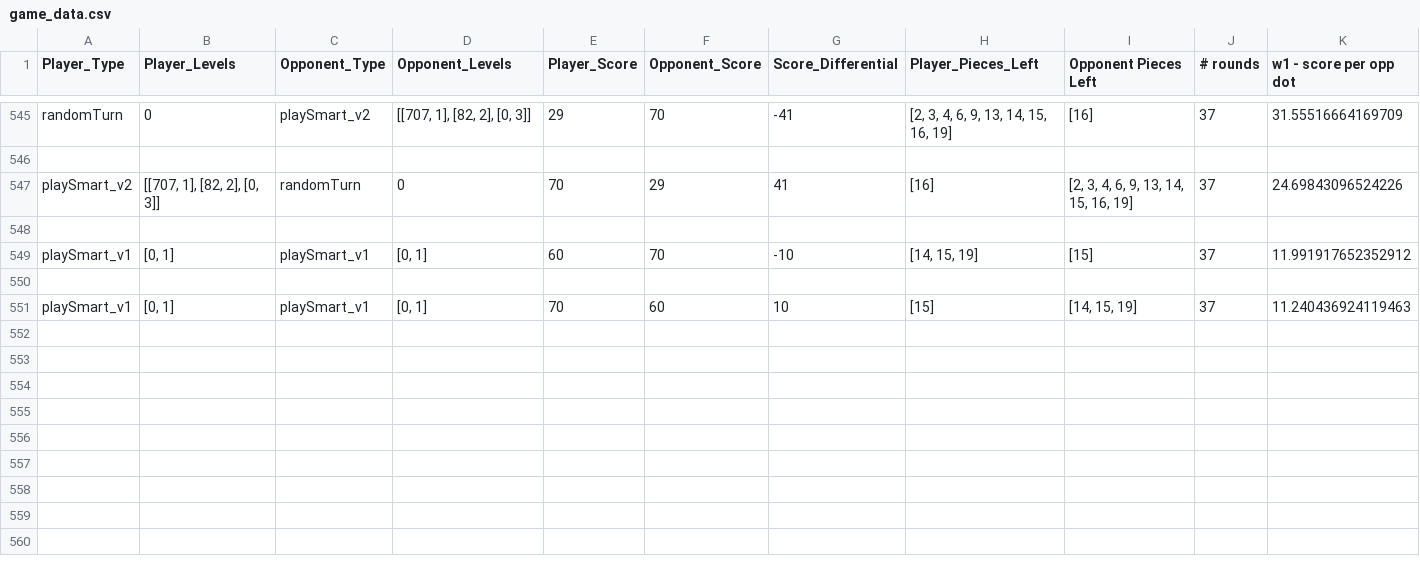
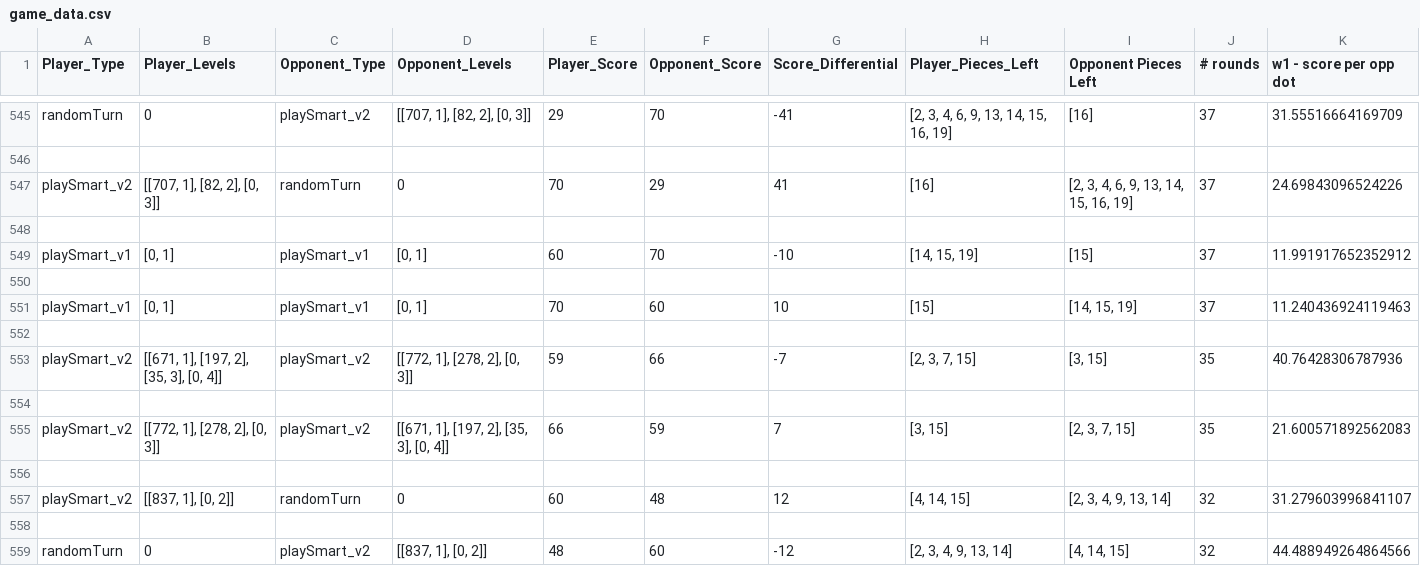
Before and after one commit to JJFrisch/BlokusDuo, a CSV file: game_data.csv, drawn as a sheet; only a part is shown, gaps mark what is left out; rows hold the shown columns only; the diff names each change by its address in the sheet, - before the commit and + after, or states it on an @@ line.

```diff
--- a/game_data.csv
+++ b/game_data.csv
+row 552: (empty)
+row 553: playSmart_v2 | [[671, 1], [197, 2], [35, 3], [0, 4]] | playSmart_v2 | [[772, 1], [278, 2], [0, 3]] | 59 | 66 | -7 | [2, 3, 7, 15] | [3, 15] | 35 | 40.76428306787936
+row 554: (empty)
+row 555: playSmart_v2 | [[772, 1], [278, 2], [0, 3]] | playSmart_v2 | [[671, 1], [197, 2], [35, 3], [0, 4]] | 66 | 59 | 7 | [3, 15] | [2, 3, 7, 15] | 35 | 21.600571892562083
+row 556: (empty)
+row 557: playSmart_v2 | [[837, 1], [0, 2]] | randomTurn | 0 | 60 | 48 | 12 | [4, 14, 15] | [2, 3, 4, 9, 13, 14] | 32 | 31.279603996841107
+row 558: (empty)
+row 559: randomTurn | 0 | playSmart_v2 | [[837, 1], [0, 2]] | 48 | 60 | -12 | [2, 3, 4, 9, 13, 14] | [4, 14, 15] | 32 | 44.488949264864566
```
Also changed, not shown: 3 other files.
